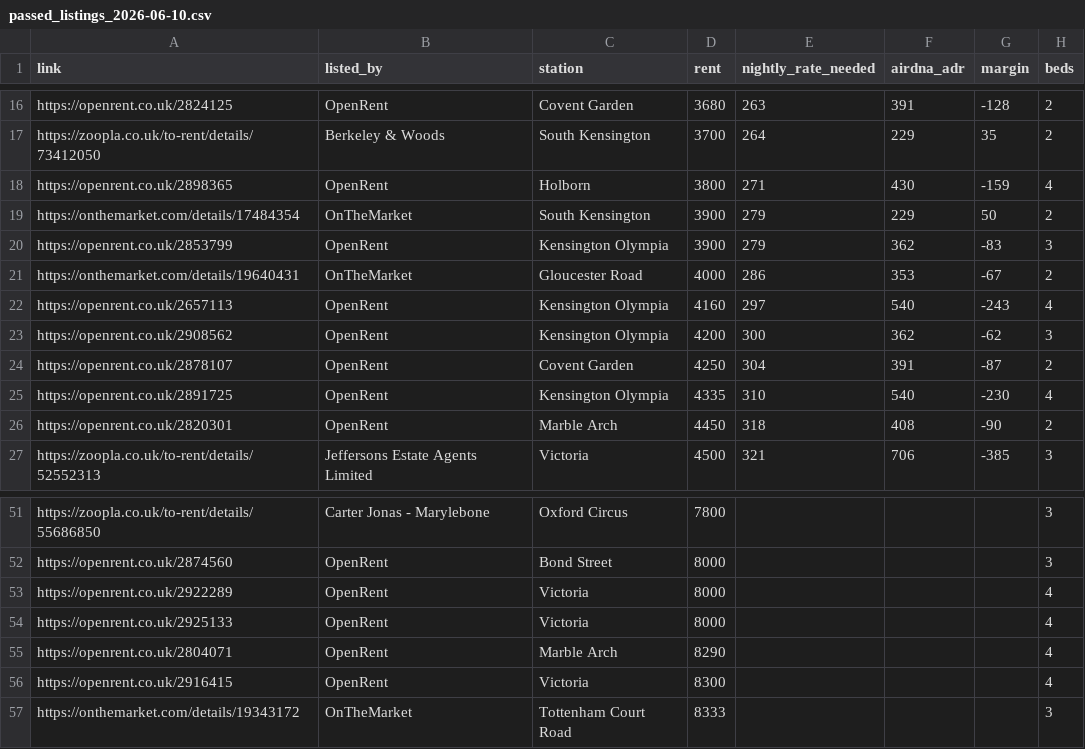
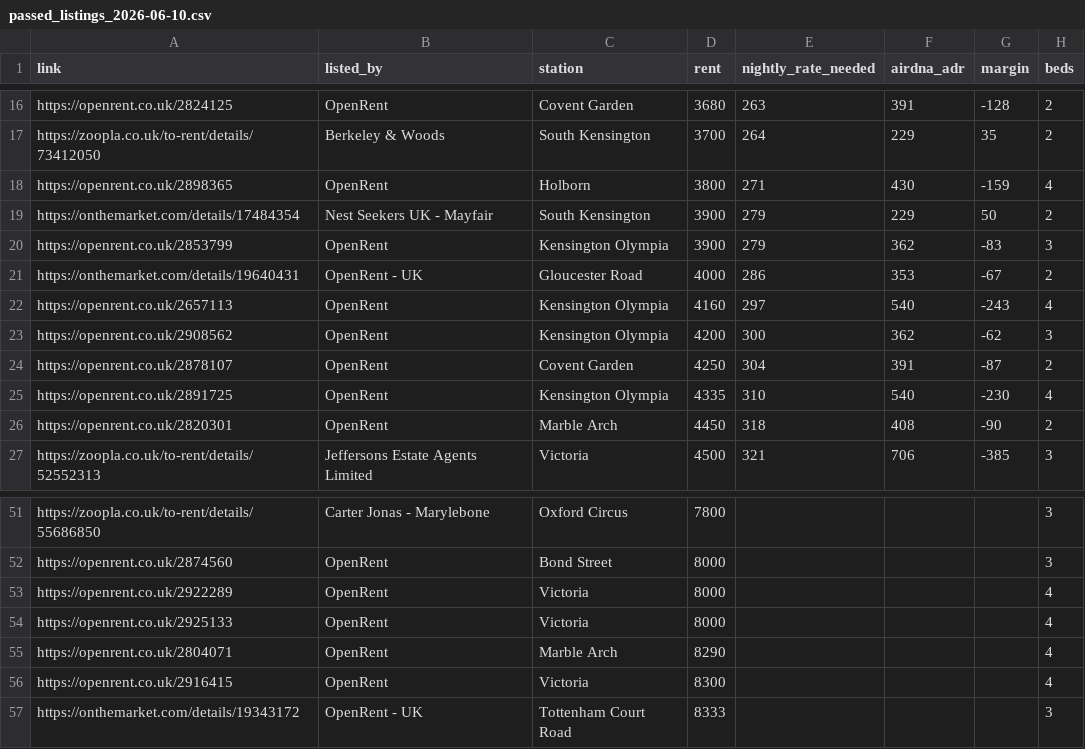
Before and after one commit to hypebearsnfts-claude/london-rental-scanner-bot, a CSV file: exports/passed_listings_2026-06-10.csv, drawn as a sheet; only a part is shown, gaps mark what is left out; the diff covers the shown part only.

Commit message:
Extract OnTheMarket listing agencies

```diff
--- a/exports/passed_listings_2026-06-10.csv
+++ b/exports/passed_listings_2026-06-10.csv
@@ -18,5 +18,5 @@ https://zoopla.co.uk/to-rent/details/73412050,Berkeley & Woods,South Kensington,
 https://openrent.co.uk/2898365,OpenRent,Holborn,3800,271,430,-159,4
-https://onthemarket.com/details/17484354,OnTheMarket,South Kensington,3900,279,229,50,2
+https://onthemarket.com/details/17484354,Nest Seekers UK - Mayfair,South Kensington,3900,279,229,50,2
 https://openrent.co.uk/2853799,OpenRent,Kensington Olympia,3900,279,362,-83,3
-https://onthemarket.com/details/19640431,OnTheMarket,Gloucester Road,4000,286,353,-67,2
+https://onthemarket.com/details/19640431,OpenRent - UK,Gloucester Road,4000,286,353,-67,2
 https://openrent.co.uk/2657113,OpenRent,Kensington Olympia,4160,297,540,-243,4
@@ -56,2 +56,2 @@ https://openrent.co.uk/2804071,OpenRent,Marble Arch,8290,,,,4
 https://openrent.co.uk/2916415,OpenRent,Victoria,8300,,,,4
-https://onthemarket.com/details/19343172,OnTheMarket,Tottenham Court Road,8333,,,,3
+https://onthemarket.com/details/19343172,OpenRent - UK,Tottenham Court Road,8333,,,,3
```
Also changed, not shown: 9 edited cells elsewhere in this file, 1 other file.
